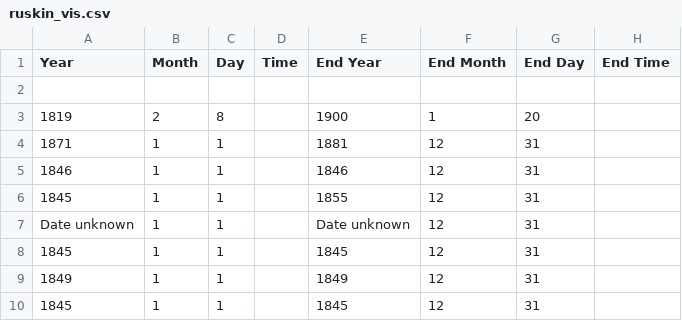
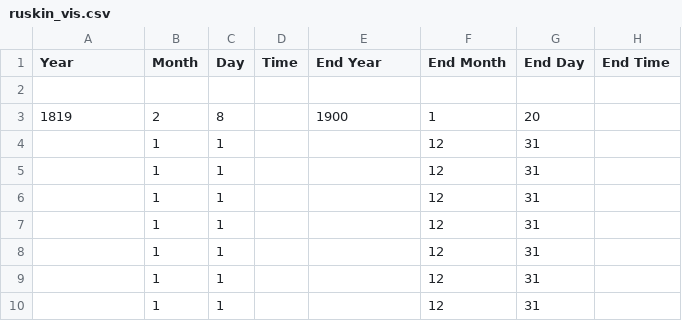
Before and after one commit to tgra/Linked-Art, a CSV file: jupyter_notebooks/data/ruskin/output/csv/ruskin_vis.csv, drawn as a sheet; only a part is shown; the diff names each change by its address in the sheet, - before the commit and + after, or states it on an @@ line.

Commit message:
update ruskin notebook

```diff
--- a/jupyter_notebooks/data/ruskin/output/csv/ruskin_vis.csv
+++ b/jupyter_notebooks/data/ruskin/output/csv/ruskin_vis.csv
-A4 (Year): 1871
+A4 (Year): (empty)
-E4 (End Year): 1881
+E4 (End Year): (empty)
-A5 (Year): 1846
+A5 (Year): (empty)
-E5 (End Year): 1846
+E5 (End Year): (empty)
-A6 (Year): 1845
+A6 (Year): (empty)
-E6 (End Year): 1855
+E6 (End Year): (empty)
-A7 (Year): Date unknown
+A7 (Year): (empty)
-E7 (End Year): Date unknown
+E7 (End Year): (empty)
-A8 (Year): 1845
+A8 (Year): (empty)
-E8 (End Year): 1845
+E8 (End Year): (empty)
-A9 (Year): 1849
+A9 (Year): (empty)
-E9 (End Year): 1849
+E9 (End Year): (empty)
-A10 (Year): 1845
+A10 (Year): (empty)
-E10 (End Year): 1845
+E10 (End Year): (empty)
```
Also changed, not shown: 1 other file.
